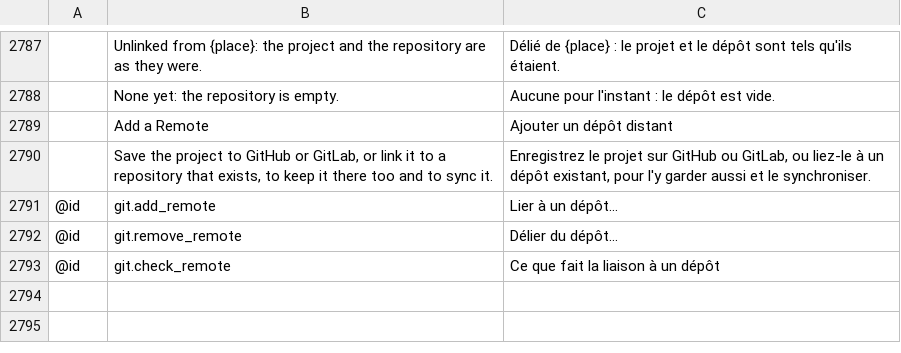
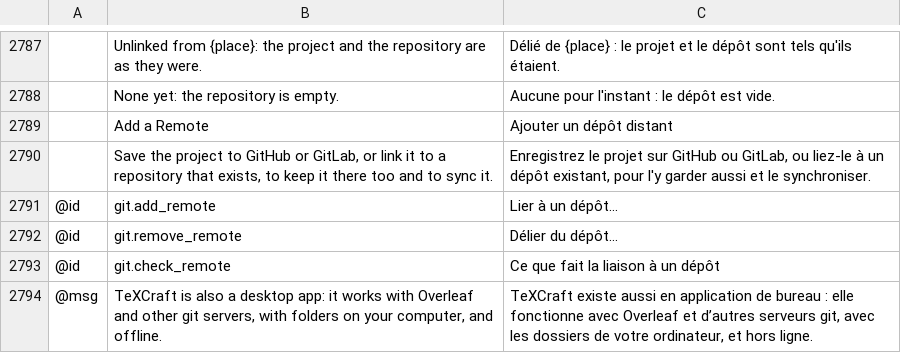
Before and after one commit to skadge/texcraft, a TSV file: i18n/fr.tsv, drawn as a sheet; only a part is shown, gaps mark what is left out; the diff names each change by its address in the sheet, - before the commit and + after, or states it on an @@ line.

```diff
--- a/i18n/fr.tsv
+++ b/i18n/fr.tsv
+row 2794: @msg | TeXCraft is also a desktop app: it works with Overleaf and other git servers, with folders on your computer, and offline. | TeXCraft existe aussi en application de bureau : elle fonctionne avec Overleaf et d’autres serveurs git, avec les dossiers de votre ordinateur, et hors ligne.
```
Also changed, not shown: i18n/de.tsv, i18n/es.tsv, 9 other files.
